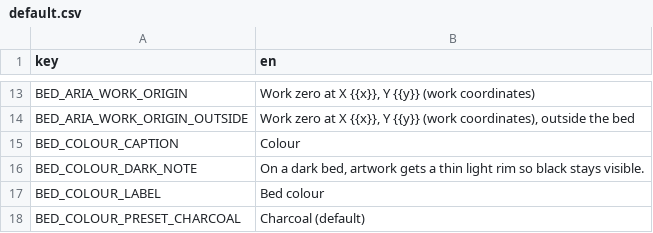
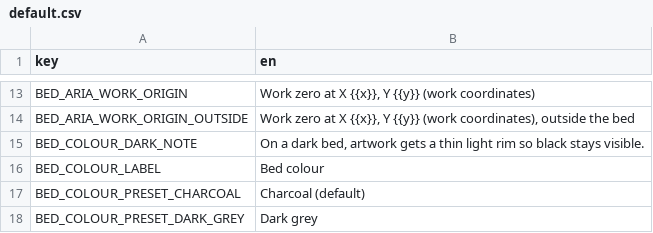
Before and after one commit to Korialstrazh/webgrbl, a CSV file: tools/localization/default.csv, drawn as a sheet; only a part is shown, gaps mark what is left out; the shorter side is filled out with more unchanged rows; the diff names each change by its address in the sheet, - before the commit and + after, or states it on an @@ line.

```diff
--- a/tools/localization/default.csv
+++ b/tools/localization/default.csv
-row 15: BED_COLOUR_CAPTION | Colour
```
Also changed, not shown: 16 other files.
